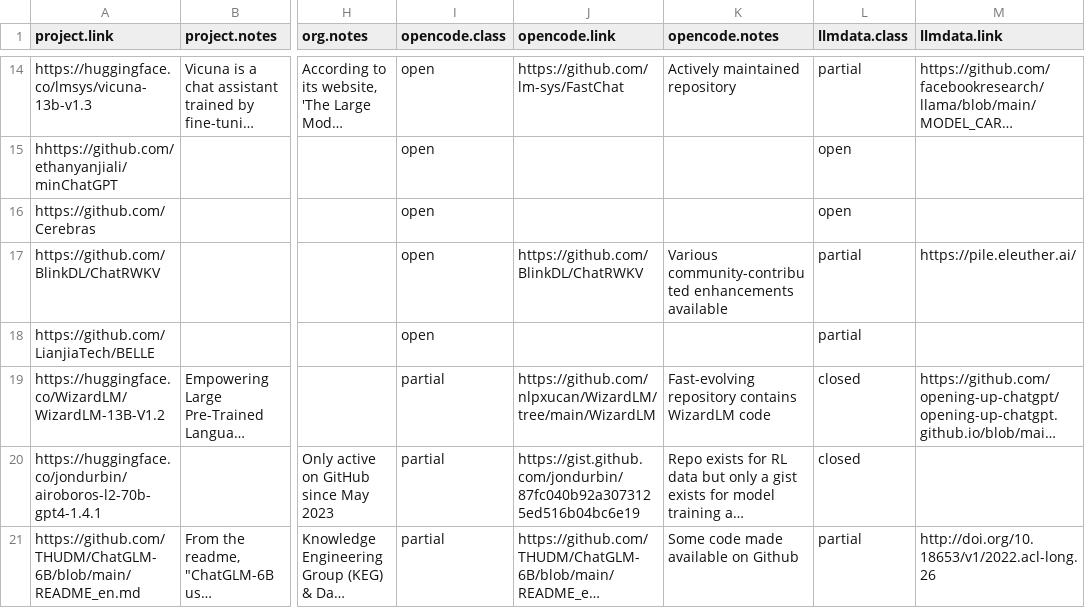
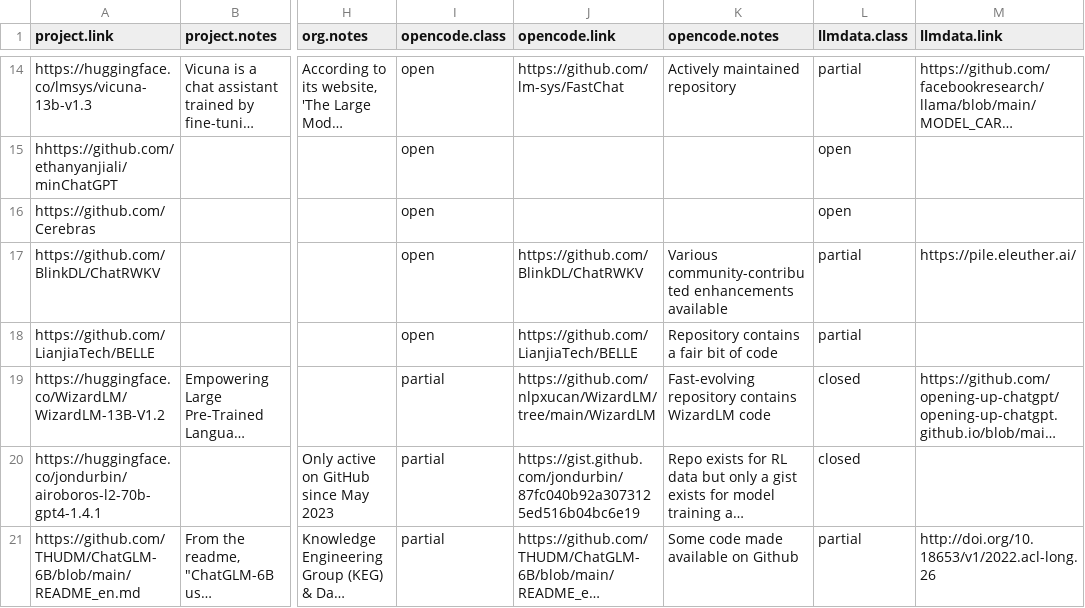
Before and after one commit to opening-up-chatgpt/opening-up-chatgpt.github.io, a CSV file: docs/df.csv, drawn as a sheet; only a part is shown, gaps mark what is left out; long unchanged cells end in …; the diff names each change by its address in the sheet, - before the commit and + after, or states it on an @@ line.

```diff
--- a/docs/df.csv
+++ b/docs/df.csv
-J18 (opencode.link): (empty)
+J18 (opencode.link): https://github.com/LianjiaTech/BELLE
-K18 (opencode.notes): (empty)
+K18 (opencode.notes): Repository contains a fair bit of code
```
Also changed, not shown: 2 other files.
